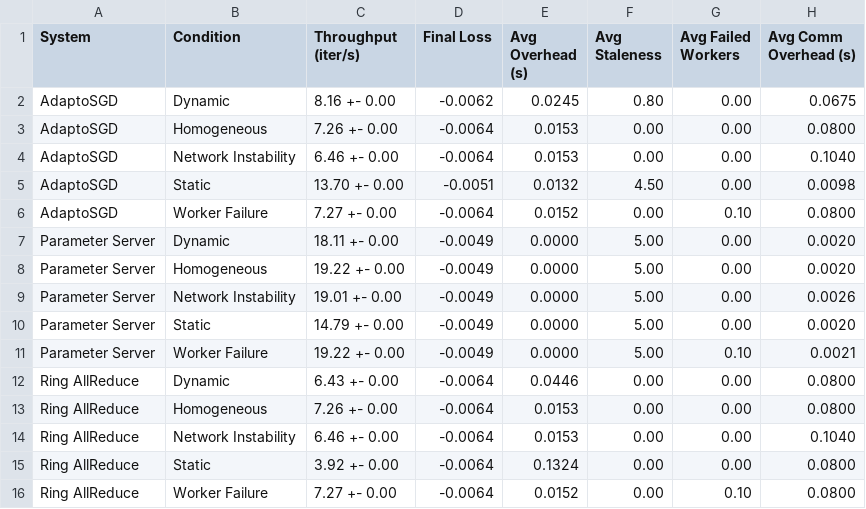
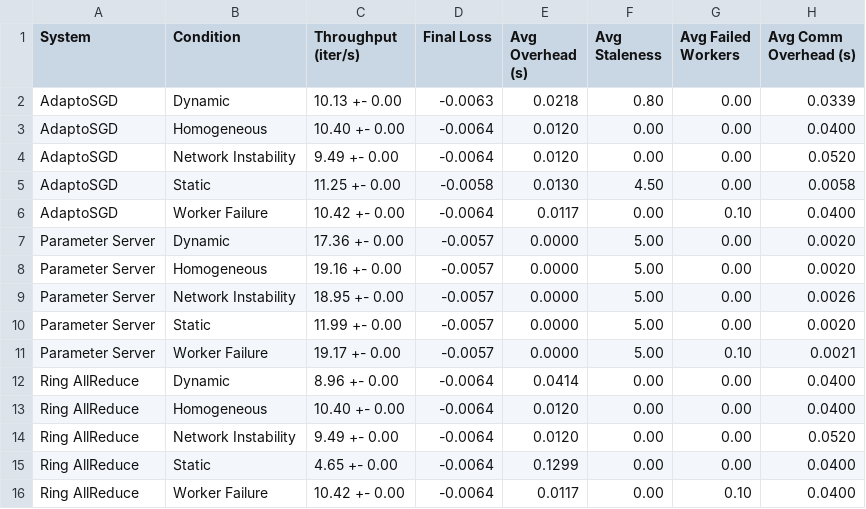
Before and after one commit to Alishals28/AdaptoSGD, a CSV file: output/data/results_summary.csv, drawn as a sheet.

```diff
--- a/output/data/results_summary.csv
+++ b/output/data/results_summary.csv
@@ -1,16 +1,16 @@
 System,Condition,Throughput (iter/s),Final Loss,Avg Overhead (s),Avg Staleness,Avg Failed Workers,Avg Comm Overhead (s)
-AdaptoSGD,Dynamic,8.16 +- 0.00,-0.0062,0.0245,0.80,0.00,0.0675
-AdaptoSGD,Homogeneous,7.26 +- 0.00,-0.0064,0.0153,0.00,0.00,0.0800
-AdaptoSGD,Network Instability,6.46 +- 0.00,-0.0064,0.0153,0.00,0.00,0.1040
-AdaptoSGD,Static,13.70 +- 0.00,-0.0051,0.0132,4.50,0.00,0.0098
-AdaptoSGD,Worker Failure,7.27 +- 0.00,-0.0064,0.0152,0.00,0.10,0.0800
-Parameter Server,Dynamic,18.11 +- 0.00,-0.0049,0.0000,5.00,0.00,0.0020
-Parameter Server,Homogeneous,19.22 +- 0.00,-0.0049,0.0000,5.00,0.00,0.0020
-Parameter Server,Network Instability,19.01 +- 0.00,-0.0049,0.0000,5.00,0.00,0.0026
-Parameter Server,Static,14.79 +- 0.00,-0.0049,0.0000,5.00,0.00,0.0020
-Parameter Server,Worker Failure,19.22 +- 0.00,-0.0049,0.0000,5.00,0.10,0.0021
-Ring AllReduce,Dynamic,6.43 +- 0.00,-0.0064,0.0446,0.00,0.00,0.0800
-Ring AllReduce,Homogeneous,7.26 +- 0.00,-0.0064,0.0153,0.00,0.00,0.0800
-Ring AllReduce,Network Instability,6.46 +- 0.00,-0.0064,0.0153,0.00,0.00,0.1040
-Ring AllReduce,Static,3.92 +- 0.00,-0.0064,0.1324,0.00,0.00,0.0800
-Ring AllReduce,Worker Failure,7.27 +- 0.00,-0.0064,0.0152,0.00,0.10,0.0800
+AdaptoSGD,Dynamic,10.13 +- 0.00,-0.0063,0.0218,0.80,0.00,0.0339
+AdaptoSGD,Homogeneous,10.40 +- 0.00,-0.0064,0.0120,0.00,0.00,0.0400
+AdaptoSGD,Network Instability,9.49 +- 0.00,-0.0064,0.0120,0.00,0.00,0.0520
+AdaptoSGD,Static,11.25 +- 0.00,-0.0058,0.0130,4.50,0.00,0.0058
+AdaptoSGD,Worker Failure,10.42 +- 0.00,-0.0064,0.0117,0.00,0.10,0.0400
+Parameter Server,Dynamic,17.36 +- 0.00,-0.0057,0.0000,5.00,0.00,0.0020
+Parameter Server,Homogeneous,19.16 +- 0.00,-0.0057,0.0000,5.00,0.00,0.0020
+Parameter Server,Network Instability,18.95 +- 0.00,-0.0057,0.0000,5.00,0.00,0.0026
+Parameter Server,Static,11.99 +- 0.00,-0.0057,0.0000,5.00,0.00,0.0020
+Parameter Server,Worker Failure,19.17 +- 0.00,-0.0057,0.0000,5.00,0.10,0.0021
+Ring AllReduce,Dynamic,8.96 +- 0.00,-0.0064,0.0414,0.00,0.00,0.0400
+Ring AllReduce,Homogeneous,10.40 +- 0.00,-0.0064,0.0120,0.00,0.00,0.0400
+Ring AllReduce,Network Instability,9.49 +- 0.00,-0.0064,0.0120,0.00,0.00,0.0520
+Ring AllReduce,Static,4.65 +- 0.00,-0.0064,0.1299,0.00,0.00,0.0400
+Ring AllReduce,Worker Failure,10.42 +- 0.00,-0.0064,0.0117,0.00,0.10,0.0400
```
Also changed, not shown: 6 other files.
